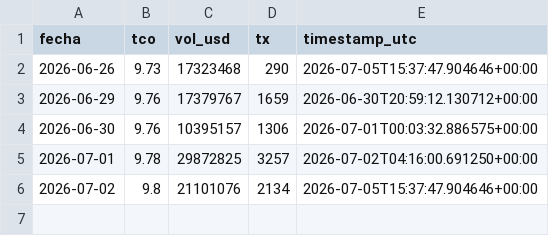
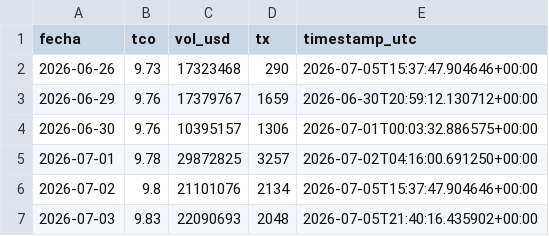
Before and after one commit to Centro-de-Estudios-POPULI/Dolar_Bolivia, a CSV file: data/tco.csv, drawn as a sheet.

```diff
--- a/data/tco.csv
+++ b/data/tco.csv
@@ -6 +6,2 @@ fecha,tco,vol_usd,tx,timestamp_utc
 2026-07-02,9.8,21101076,2134,2026-07-05T15:37:47.904646+00:00
+2026-07-03,9.83,22090693,2048,2026-07-05T21:40:16.435902+00:00
```
Also changed, not shown: data/tco_bancos.csv, 4 other files.
